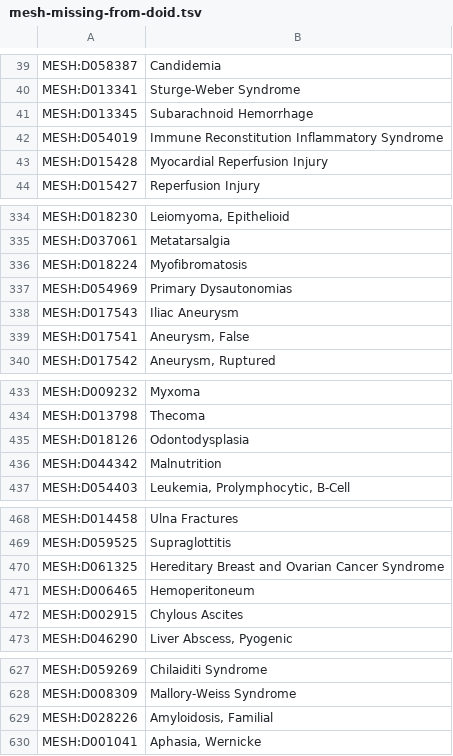
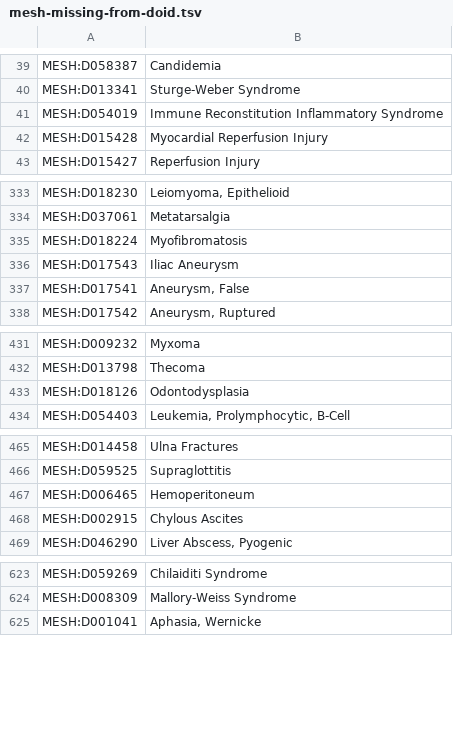
Before and after one commit to obophenotype/obsolete-hdo, a TSV file: src/experimental/mesh-missing-from-doid.tsv, drawn as a sheet; only a part is shown, gaps mark what is left out.

```diff
--- a/src/experimental/mesh-missing-from-doid.tsv
+++ b/src/experimental/mesh-missing-from-doid.tsv
@@ -40,3 +40,2 @@ MESH:D058387	Candidemia
 MESH:D013341	Sturge-Weber Syndrome
-MESH:D013345	Subarachnoid Hemorrhage
 MESH:D054019	Immune Reconstitution Inflammatory Syndrome
@@ -336,3 +335,2 @@ MESH:D037061	Metatarsalgia
 MESH:D018224	Myofibromatosis
-MESH:D054969	Primary Dysautonomias
 MESH:D017543	Iliac Aneurysm
@@ -435,3 +433,2 @@ MESH:D013798	Thecoma
 MESH:D018126	Odontodysplasia
-MESH:D044342	Malnutrition
 MESH:D054403	Leukemia, Prolymphocytic, B-Cell
@@ -469,3 +466,2 @@ MESH:D014458	Ulna Fractures
 MESH:D059525	Supraglottitis
-MESH:D061325	Hereditary Breast and Ovarian Cancer Syndrome
 MESH:D006465	Hemoperitoneum
@@ -628,3 +624,2 @@ MESH:D059269	Chilaiditi Syndrome
 MESH:D008309	Mallory-Weiss Syndrome
-MESH:D028226	Amyloidosis, Familial
 MESH:D001041	Aphasia, Wernicke
```
Also changed, not shown: 3 other files.
